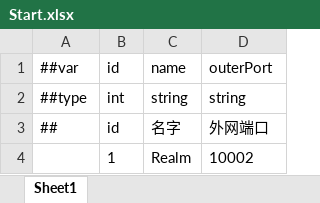
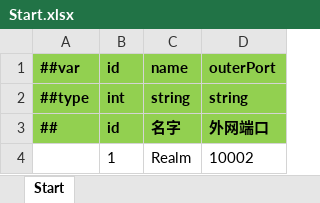
Before and after one commit to Danqingii/GameFramework_Devil, an Excel workbook: Luban/Config/Datas/Client/Start.xlsx, sheet Start, drawn as a sheet; values as stored, in another font and other column widths than the file's, no borders; the diff names each change by its address in the sheet, - before the commit and + after, or states it on an @@ line.

```diff
--- a/Luban/Config/Datas/Client/Start.xlsx (sheet Start)
+++ b/Luban/Config/Datas/Client/Start.xlsx (sheet Start)
-sheet tab: Sheet1
+sheet tab: Start
@@ A1:D3 fill: none → #92D050, bold: off → on @@
```
Also changed, not shown: Luban/Config/Datas/Server/StartScene.xlsx, Luban/Config/Datas/__tables__.xlsx, 22 other files.
